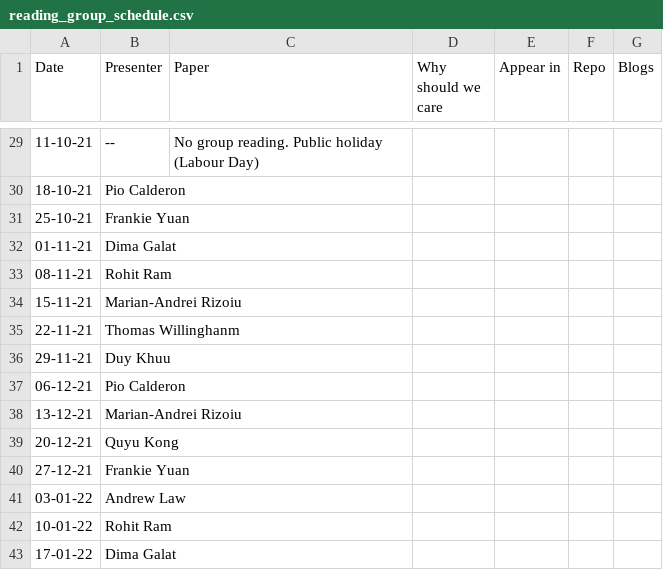
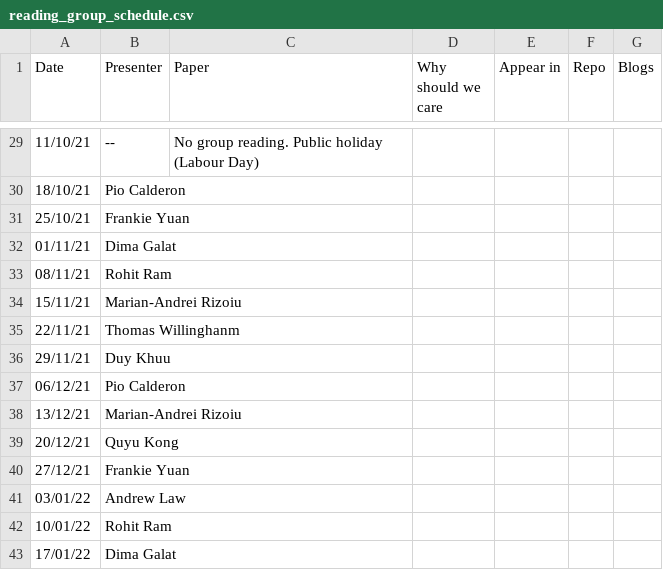
Before and after one commit to leagueofscholars/behavioral-ds.github.io, a CSV file: content/reading/reading_group_schedule.csv, drawn as a sheet; only a part is shown, gaps mark what is left out; the diff covers the shown part only.

```diff
--- a/content/reading/reading_group_schedule.csv
+++ b/content/reading/reading_group_schedule.csv
@@ -29,15 +29,15 @@ Date,Presenter,Paper,Why should we care,Appear in,Repo,Blogs
-11-10-21,--,No group reading. Public holiday (Labour Day),,,,
-18-10-21,Pio Calderon,,,,,
-25-10-21,Frankie Yuan,,,,,
-01-11-21,Dima Galat,,,,,
-08-11-21,Rohit Ram,,,,,
-15-11-21,Marian-Andrei Rizoiu,,,,,
-22-11-21,Thomas Willinghanm,,,,,
-29-11-21,Duy Khuu,,,,,
-06-12-21,Pio Calderon,,,,,
-13-12-21,Marian-Andrei Rizoiu,,,,,
-20-12-21,Quyu Kong,,,,,
-27-12-21,Frankie Yuan,,,,,
-03-01-22,Andrew Law,,,,,
-10-01-22,Rohit Ram,,,,,
-17-01-22,Dima Galat,,,,,
+11/10/21,--,No group reading. Public holiday (Labour Day),,,,
+18/10/21,Pio Calderon,,,,,
+25/10/21,Frankie Yuan,,,,,
+01/11/21,Dima Galat,,,,,
+08/11/21,Rohit Ram,,,,,
+15/11/21,Marian-Andrei Rizoiu,,,,,
+22/11/21,Thomas Willinghanm,,,,,
+29/11/21,Duy Khuu,,,,,
+06/12/21,Pio Calderon,,,,,
+13/12/21,Marian-Andrei Rizoiu,,,,,
+20/12/21,Quyu Kong,,,,,
+27/12/21,Frankie Yuan,,,,,
+03/01/22,Andrew Law,,,,,
+10/01/22,Rohit Ram,,,,,
+17/01/22,Dima Galat,,,,,
```
Also changed, not shown: 27 edited cells elsewhere in this file.
